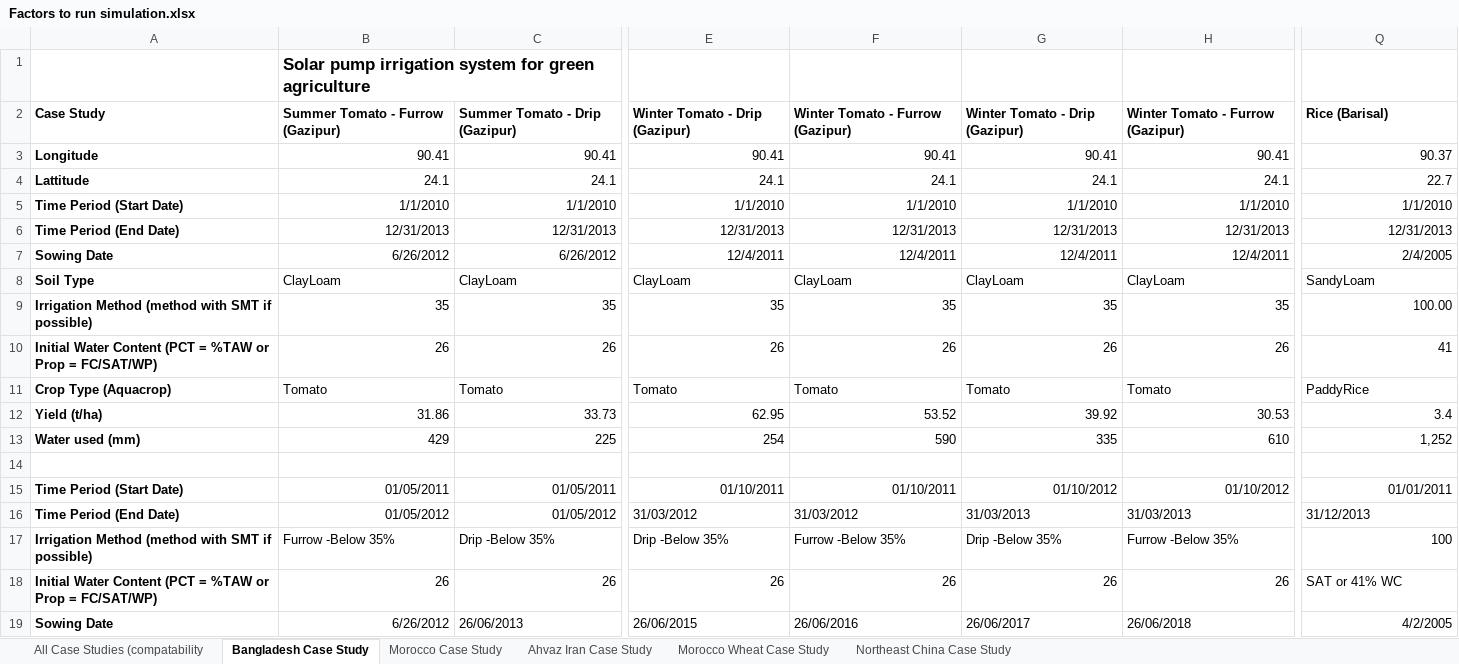
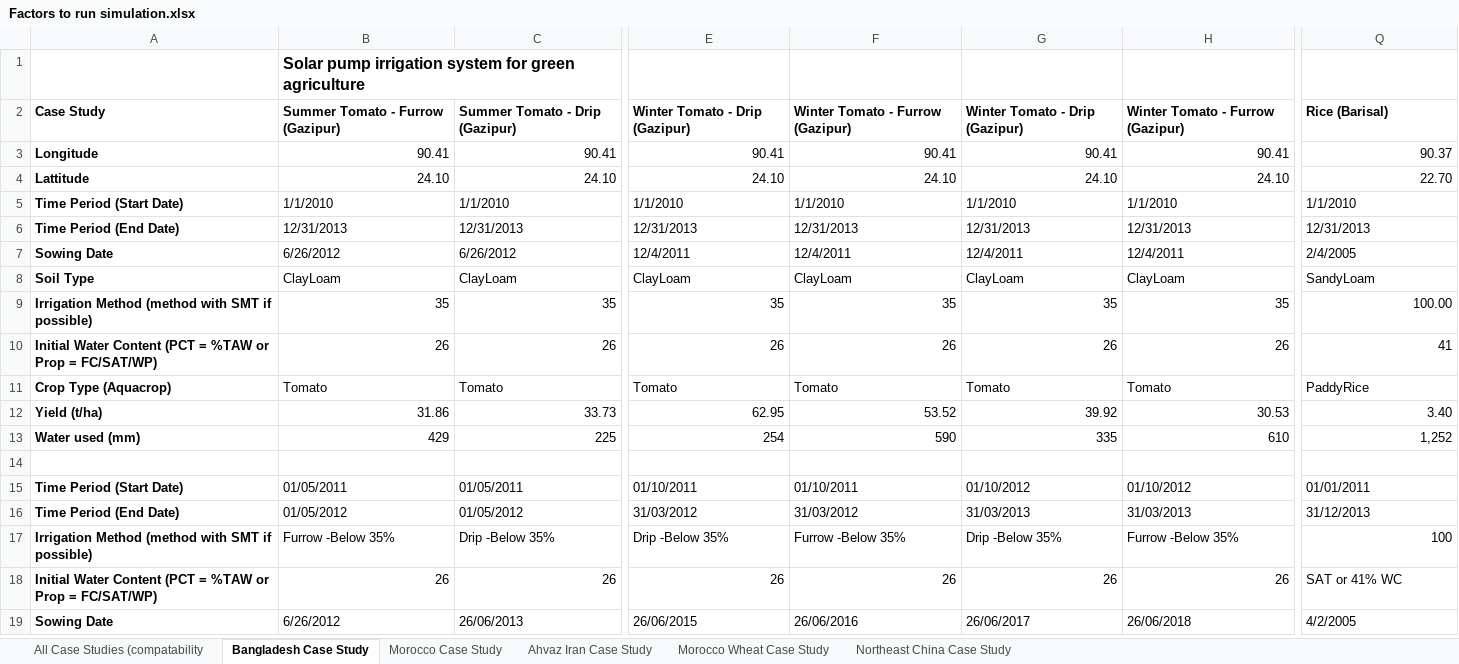
Before and after one commit to stephansmit/heliostrome, an Excel workbook: heliostrome/jip_project/results/Factors to run simulation.xlsx, sheet Bangladesh Case Study, drawn as a sheet; only a part is shown, gaps mark what is left out; values as stored, in another font and other column widths than the file's, no borders; the diff covers the shown part only; the diff names each change by its address in the sheet, - before the commit and + after, or states it on an @@ line.

```diff
--- a/heliostrome/jip_project/results/Factors to run simulation.xlsx (sheet Bangladesh Case Study)
+++ b/heliostrome/jip_project/results/Factors to run simulation.xlsx (sheet Bangladesh Case Study)
@@ B1 text size: smaller @@
-B4 (Summer Tomato - Furrow (Gazipur)): 24.1
+B4 (Summer Tomato - Furrow (Gazipur)): 24.10
-C4 (Summer Tomato - Drip (Gazipur)): 24.1
+C4 (Summer Tomato - Drip (Gazipur)): 24.10
-E4 (Winter Tomato - Drip (Gazipur)): 24.1
+E4 (Winter Tomato - Drip (Gazipur)): 24.10
-F4 (Winter Tomato - Furrow (Gazipur)): 24.1
+F4 (Winter Tomato - Furrow (Gazipur)): 24.10
-G4 (Winter Tomato - Drip (Gazipur)): 24.1
+G4 (Winter Tomato - Drip (Gazipur)): 24.10
-H4 (Winter Tomato - Furrow (Gazipur)): 24.1
+H4 (Winter Tomato - Furrow (Gazipur)): 24.10
-Q4 (Rice (Barisal)): 22.7
+Q4 (Rice (Barisal)): 22.70
-B5:Q7 alignment: right
+B5:Q7 alignment: left
-Q12 (Rice (Barisal)): 3.4
+Q12 (Rice (Barisal)): 3.40
-B15:C16 alignment: right
+B15:C16 alignment: left
-E15:H15 alignment: right
+E15:H15 alignment: left
-Q15 alignment: right
+Q15 alignment: left
-B19 alignment: right
+B19 alignment: left
-Q19 alignment: right
+Q19 alignment: left
```
Also changed, not shown: 3 edited cells and cell formats elsewhere in this sheet, sheet Northeast China Case Study, sheet Morocco Wheat Case Study, sheet Ahvaz Iran Case Study, sheet Morocco Case Study, 1 other file.
